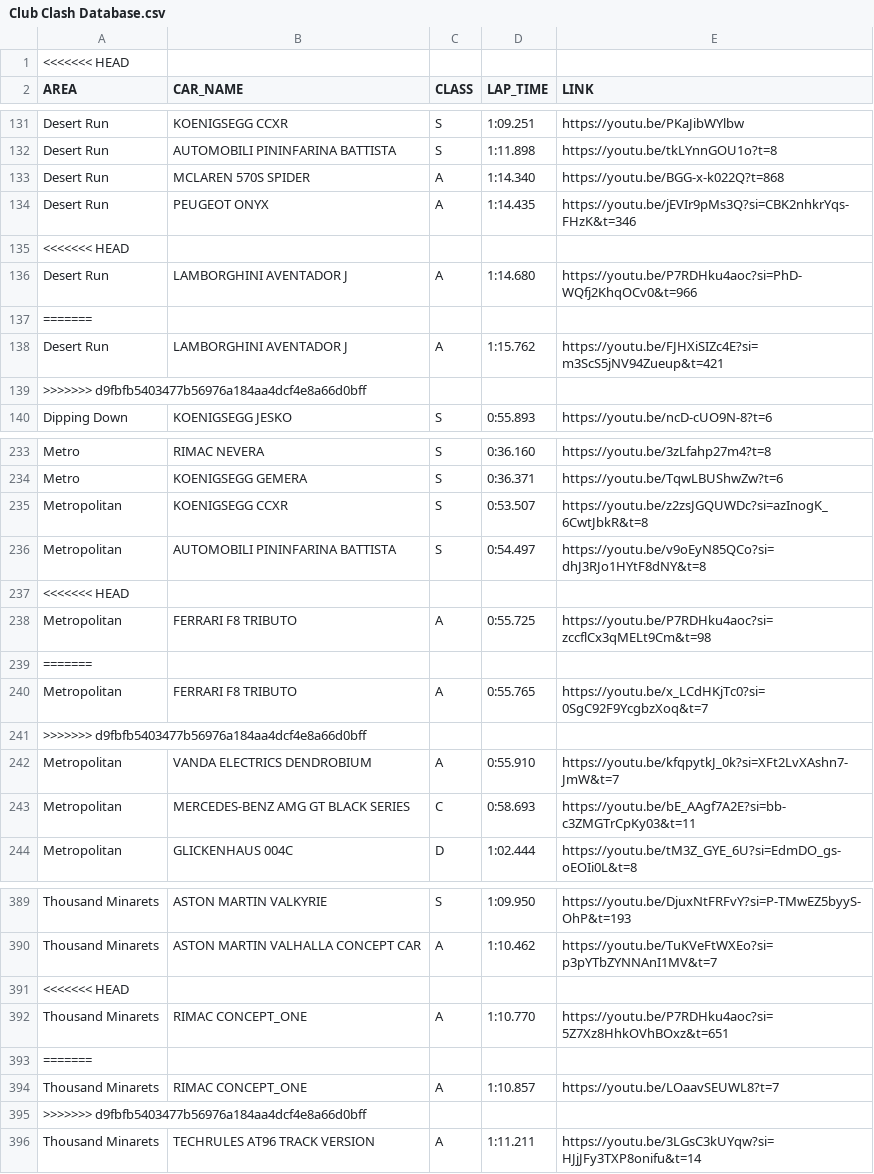
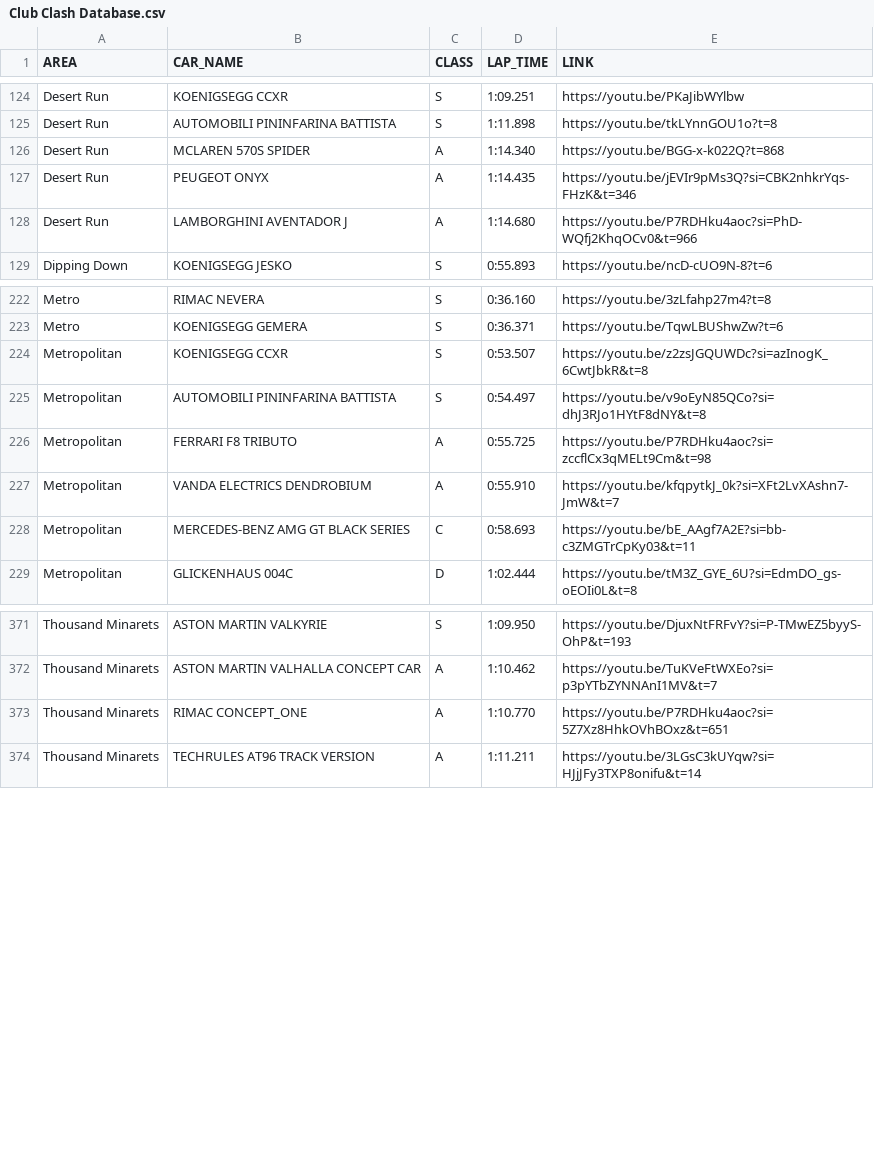
Before and after one commit to Gooraeng/ASL-Assistant, a CSV file: data/Club Clash Database.csv, drawn as a sheet; only a part is shown, gaps mark what is left out; the diff covers the shown part only; the diff names each change by its address in the sheet, - before the commit and + after, or states it on an @@ line.

Commit message:
231105

```diff
--- a/data/Club Clash Database.csv
+++ b/data/Club Clash Database.csv
-row 1: <<<<<<< HEAD
-row 135: <<<<<<< HEAD
-row 137: =======
-row 138: Desert Run | LAMBORGHINI AVENTADOR J | A | 1:15.762 | https://youtu.be/FJHXiSIZc4E?si=m3ScS5jNV94Zueup&t=421
-row 139: >>>>>>> d9fbfb5403477b56976a184aa4dcf4e8a66d0bff
-row 237: <<<<<<< HEAD
-row 239: =======
-row 240: Metropolitan | FERRARI F8 TRIBUTO | A | 0:55.765 | https://youtu.be/x_LCdHKjTc0?si=0SgC92F9YcgbzXoq&t=7
-row 241: >>>>>>> d9fbfb5403477b56976a184aa4dcf4e8a66d0bff
-row 391: <<<<<<< HEAD
-row 393: =======
-row 394: Thousand Minarets | RIMAC CONCEPT_ONE | A | 1:10.857 | https://youtu.be/LOaavSEUWL8?t=7
-row 395: >>>>>>> d9fbfb5403477b56976a184aa4dcf4e8a66d0bff
```
Also changed, not shown: 15 removed rows elsewhere in this file.
